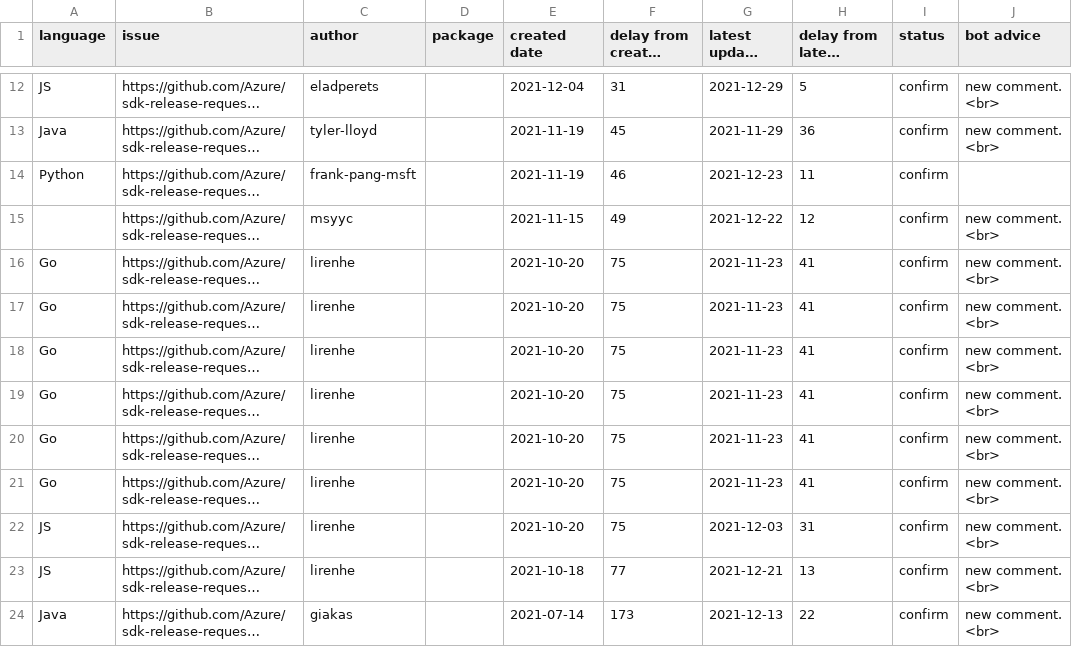
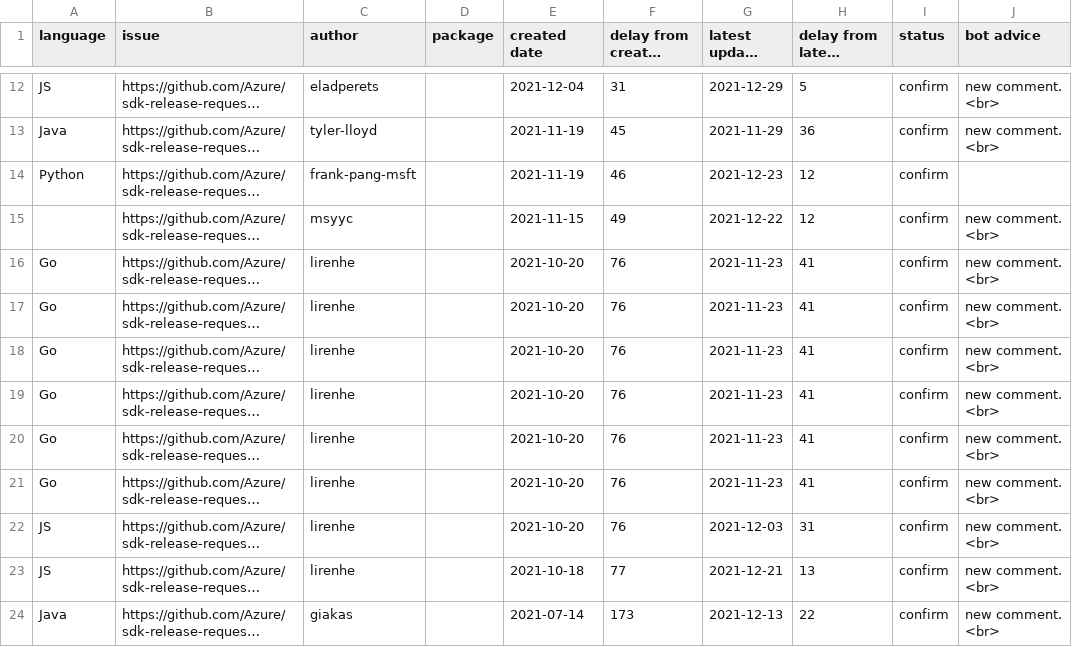
Before and after one commit to msyyc/file-storage, a CSV file: release_issue_status.csv, drawn as a sheet; only a part is shown, gaps mark what is left out; long unchanged cells end in …; the diff names each change by its address in the sheet, - before the commit and + after, or states it on an @@ line.

Commit message:
update excel

```diff
--- a/release_issue_status.csv
+++ b/release_issue_status.csv
-H14 (delay from latest update): 11
+H14 (delay from latest update): 12
-F16:F22 (delay from created date): 75
+F16:F22 (delay from created date): 76
```
